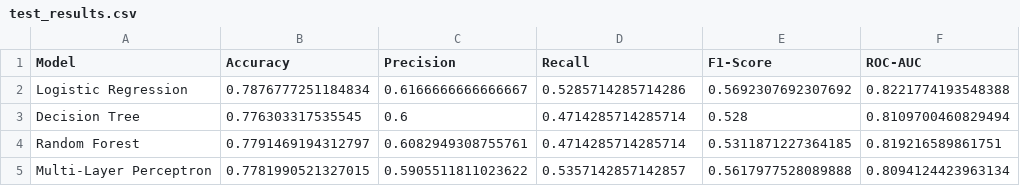
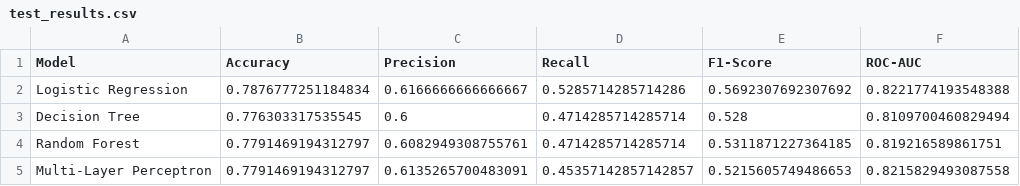
Before and after one commit to HtooAungKha/Telecommunication-Customer-Churn-Prediction, a CSV file: models/test_results.csv, drawn as a sheet.

Commit message:
Update Notebook 4: complete model evaluation

```diff
--- a/models/test_results.csv
+++ b/models/test_results.csv
@@ -4,2 +4,2 @@ Decision Tree,0.776303317535545,0.6,0.4714285714285714,0.528,0.8109700460829494
 Random Forest,0.7791469194312797,0.6082949308755761,0.4714285714285714,0.5311871227364185,0.819216589861751
-Multi-Layer Perceptron,0.7781990521327015,0.5905511811023622,0.5357142857142857,0.5617977528089888,0.8094124423963134
+Multi-Layer Perceptron,0.7791469194312797,0.6135265700483091,0.45357142857142857,0.5215605749486653,0.8215829493087558
```
Also changed, not shown: 1 other file.
